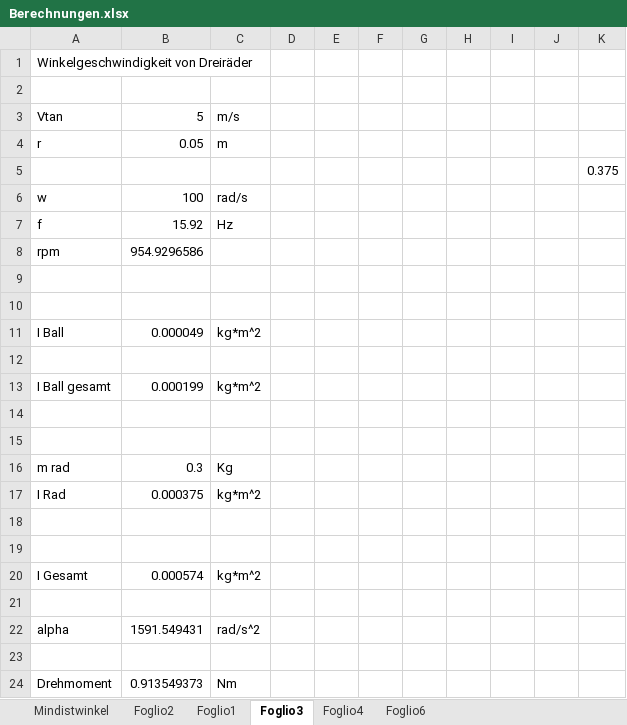
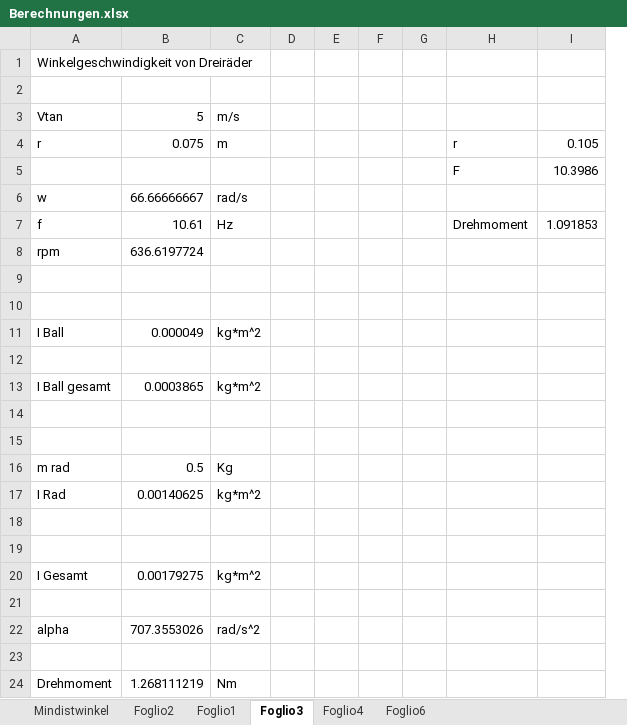
Before and after one commit to accefa/doku, an Excel workbook: bin/Berechnungen.xlsx, sheet Foglio3, drawn as a sheet; values as stored, in another font and other column widths than the file's, no borders; removed rows and columns are numbered as before the commit, all else as after; the diff names each change by its address in the sheet, - before the commit and + after, or states it on an @@ line.

```diff
--- a/bin/Berechnungen.xlsx (sheet Foglio3)
+++ b/bin/Berechnungen.xlsx (sheet Foglio3)
-column B, rows 3-24: 5 | 0.05 |  | 100 | 15.92 | 954.9296586 |  |  | 0.000049 |  | 0.000199 |  |  | 0.3 | 0.000375 |  |  | 0.000574 |  | 1591.549431 |  | 0.913549373
+column B, rows 3-24: 5 | 0.075 |  | 66.66666667 | 10.61 | 636.6197724 |  |  | 0.000049 |  | 0.0003865 |  |  | 0.5 | 0.00140625 |  |  | 0.00179275 |  | 707.3553026 |  | 1.268111219
-column H, empty
-column I, empty
-column J, empty
-column K, row 5: 0.375
+column H, rows 4-7: r | F |  | Drehmoment
+column I, rows 4-7: 0.105 | 10.3986 |  | 1.091853
```
Also changed, not shown: bin/Kostenübersicht.xlsx, 2 other files.
